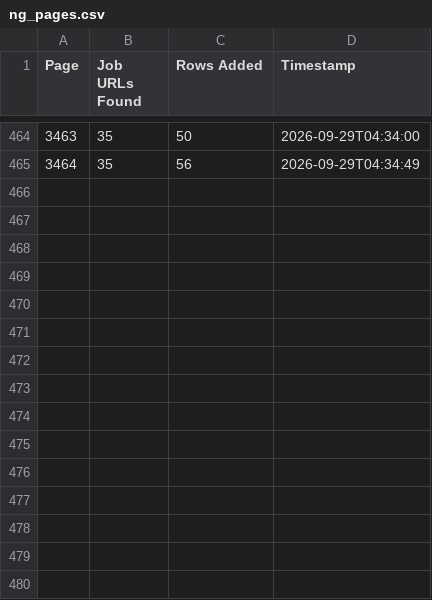
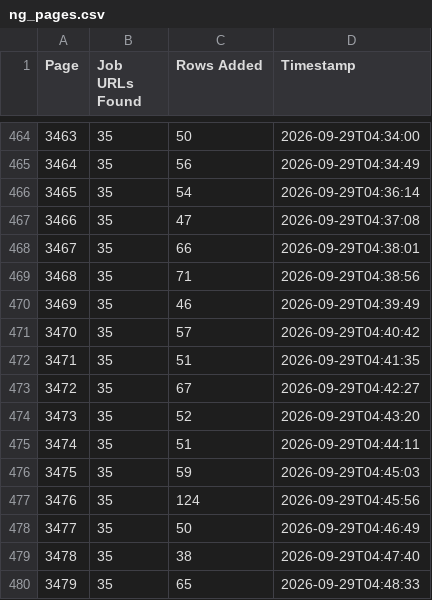
Before and after one commit to liliankason/ng-3001-3500, a CSV file: ng_pages.csv, drawn as a sheet; only a part is shown, gaps mark what is left out; the diff names each change by its address in the sheet, - before the commit and + after, or states it on an @@ line.

```diff
--- a/ng_pages.csv
+++ b/ng_pages.csv
+row 466: 3465 | 35 | 54 | 2026-09-29T04:36:14
+row 467: 3466 | 35 | 47 | 2026-09-29T04:37:08
+row 468: 3467 | 35 | 66 | 2026-09-29T04:38:01
+row 469: 3468 | 35 | 71 | 2026-09-29T04:38:56
+row 470: 3469 | 35 | 46 | 2026-09-29T04:39:49
+row 471: 3470 | 35 | 57 | 2026-09-29T04:40:42
+row 472: 3471 | 35 | 51 | 2026-09-29T04:41:35
+row 473: 3472 | 35 | 67 | 2026-09-29T04:42:27
+row 474: 3473 | 35 | 52 | 2026-09-29T04:43:20
+row 475: 3474 | 35 | 51 | 2026-09-29T04:44:11
+row 476: 3475 | 35 | 59 | 2026-09-29T04:45:03
+row 477: 3476 | 35 | 124 | 2026-09-29T04:45:56
+row 478: 3477 | 35 | 50 | 2026-09-29T04:46:49
+row 479: 3478 | 35 | 38 | 2026-09-29T04:47:40
+row 480: 3479 | 35 | 65 | 2026-09-29T04:48:33
```
Also changed, not shown: 1 other file.
